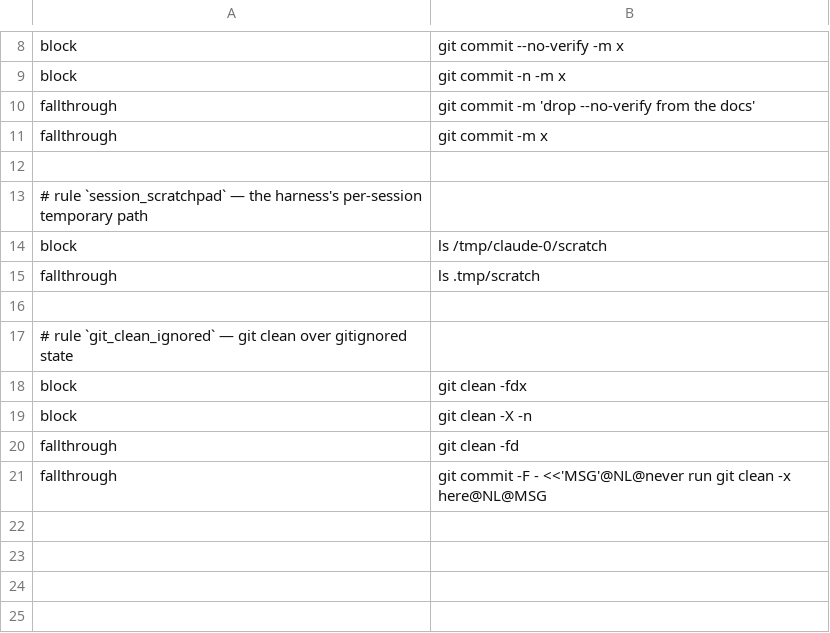
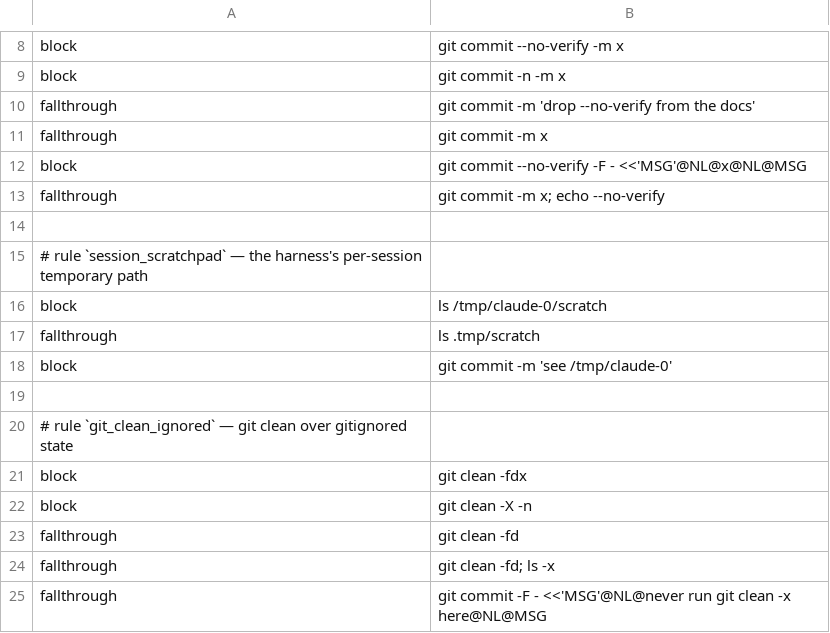
Before and after one commit to checkwright/checkwright, a TSV file: scripts/guard-rules-cases.tsv, drawn as a sheet; only a part is shown, gaps mark what is left out; the diff names each change by its address in the sheet, - before the commit and + after, or states it on an @@ line.

```diff
--- a/scripts/guard-rules-cases.tsv
+++ b/scripts/guard-rules-cases.tsv
+row 12: block | git commit --no-verify -F - <<'MSG'@NL@x@NL@MSG
+row 13: fallthrough | git commit -m x; echo --no-verify
+row 18: block | git commit -m 'see /tmp/claude-0'
+row 24: fallthrough | git clean -fd; ls -x
```
Also changed, not shown: scripts/guard-rules-variant-limits.tsv, 3 other files.
